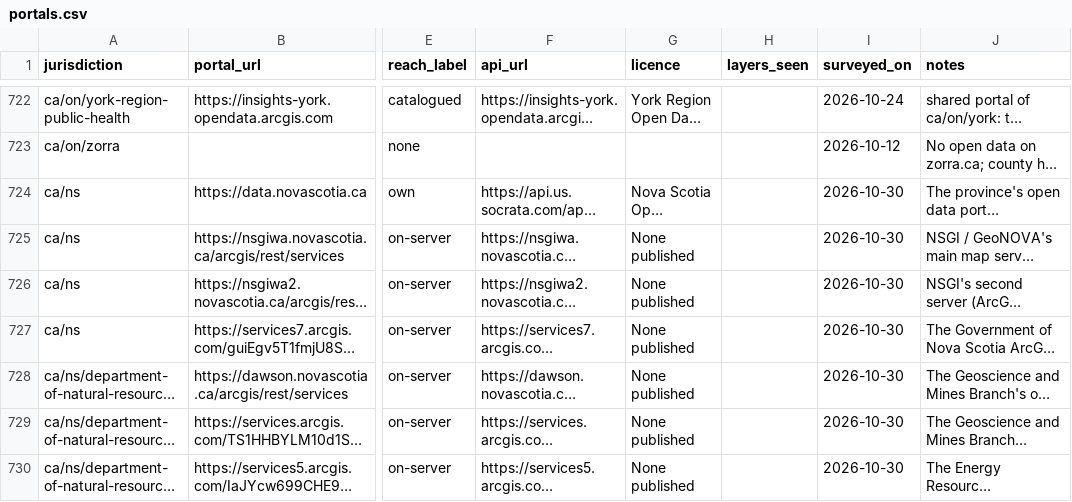
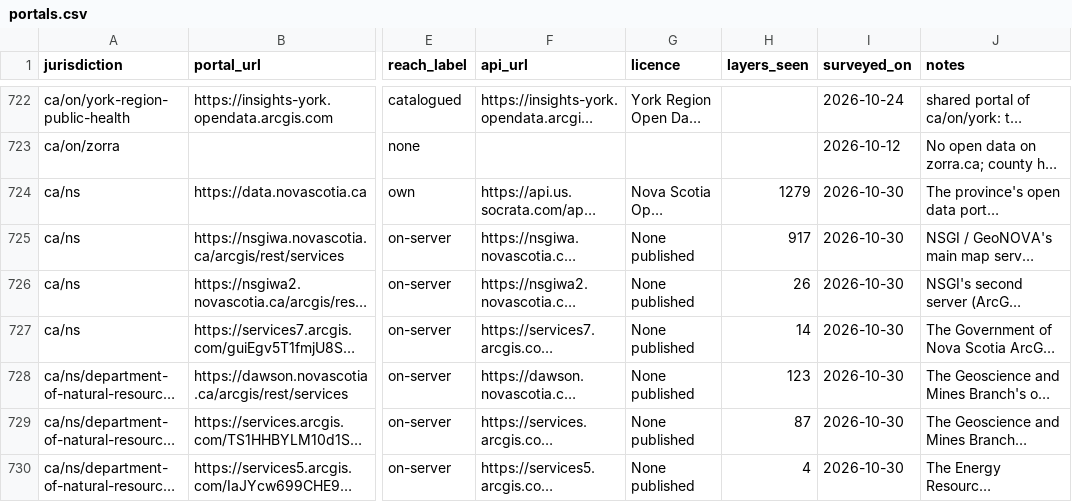
Before and after one commit to skfd/ontario-osm-data-sources, a CSV file: catalogue/portals.csv, drawn as a sheet; only a part is shown, gaps mark what is left out; long unchanged cells end in …; the diff covers the shown part only; the diff names each change by its address in the sheet, - before the commit and + after, or states it on an @@ line.

```diff
--- a/catalogue/portals.csv
+++ b/catalogue/portals.csv
-H724 (layers_seen): (empty)
+H724 (layers_seen): 1279
-H725 (layers_seen): (empty)
+H725 (layers_seen): 917
-H726 (layers_seen): (empty)
+H726 (layers_seen): 26
-H727 (layers_seen): (empty)
+H727 (layers_seen): 14
-H728 (layers_seen): (empty)
+H728 (layers_seen): 123
-H729 (layers_seen): (empty)
+H729 (layers_seen): 87
-H730 (layers_seen): (empty)
+H730 (layers_seen): 4
```
Also changed, not shown: 30 edited cells elsewhere in this file, 5 other files.
